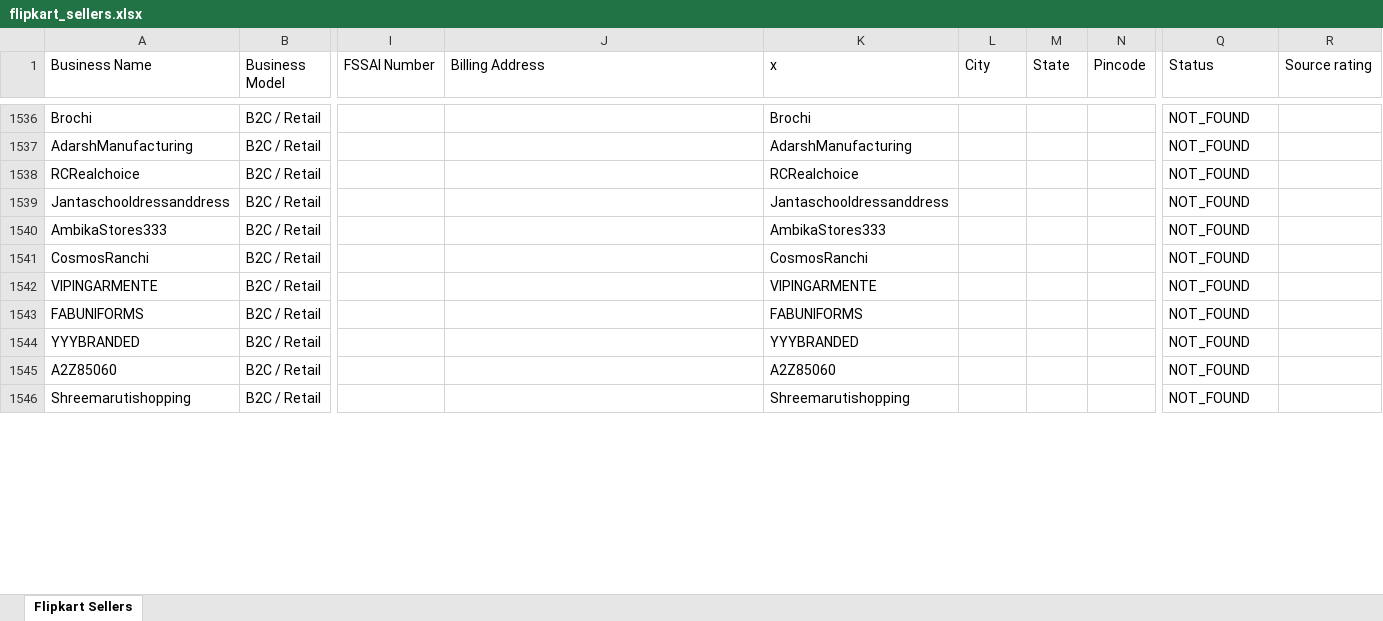
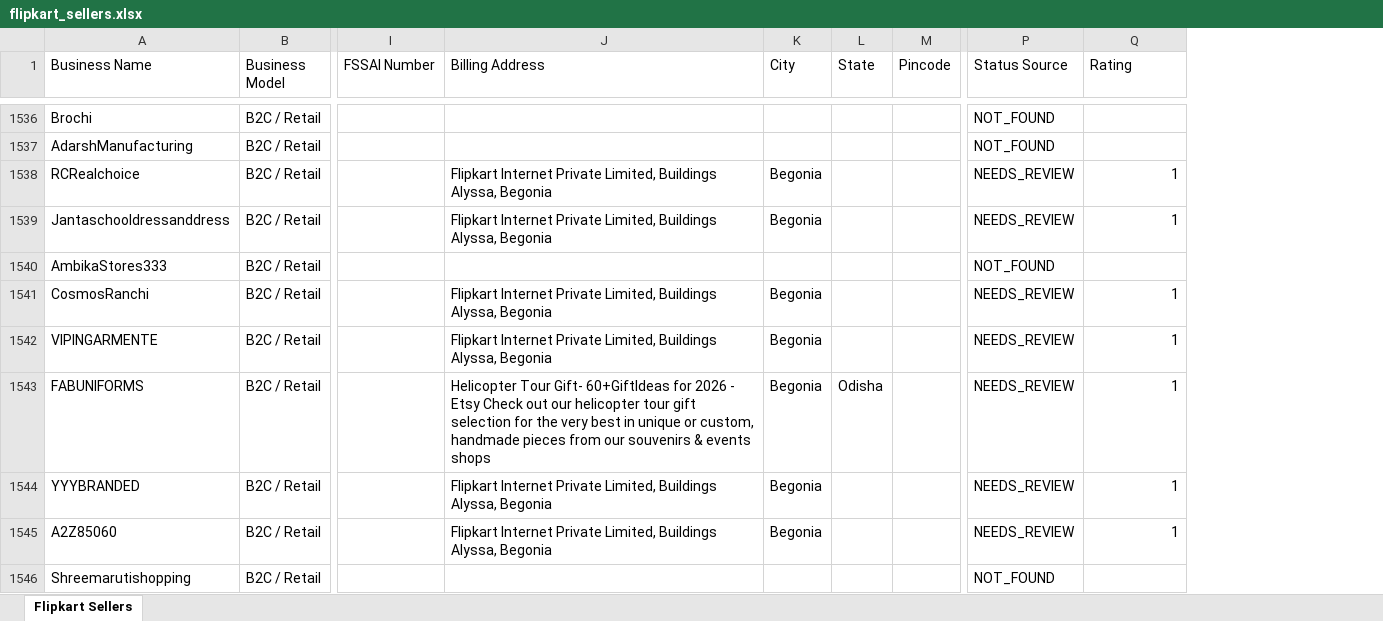
Before and after one commit to Harishkrishnakumarr/Flipkart-scrapp, an Excel workbook: output/flipkart_sellers.xlsx, sheet Flipkart Sellers, drawn as a sheet; only a part is shown, gaps mark what is left out; values as stored, in another font and other column widths than the file's, no cell formats; removed rows and columns are numbered as before the commit, all else as after; the diff covers the shown part only; the diff names each change by its address in the sheet, - before the commit and + after, or states it on an @@ line.

```diff
--- a/output/flipkart_sellers.xlsx (sheet Flipkart Sellers)
+++ b/output/flipkart_sellers.xlsx (sheet Flipkart Sellers)
-column K (x), rows 1536-1546: Brochi | AdarshManufacturing | RCRealchoice | Jantaschooldressanddress | AmbikaStores333 | CosmosRanchi | VIPINGARMENTE | FABUNIFORMS | YYYBRANDED | A2Z85060 | Shreemarutishopping
-P1: Status
+P1: Status Source
-Q1: Source rating
+Q1: Rating
-J1538:J1539 (Billing Address): (empty)
+J1538:J1539 (Billing Address): Flipkart Internet Private Limited, Buildings Alyssa, Begonia
-K1538:K1539 (City): (empty)
+K1538:K1539 (City): Begonia
-P1538:P1539 (Status Source): NOT_FOUND
+P1538:P1539 (Status Source): NEEDS_REVIEW
-Q1538:Q1539 (Rating): (empty)
+Q1538:Q1539 (Rating): 1
-J1541:J1542 (Billing Address): (empty)
+J1541:J1542 (Billing Address): Flipkart Internet Private Limited, Buildings Alyssa, Begonia
-K1541:K1545 (City): (empty)
+K1541:K1545 (City): Begonia
-P1541:P1545 (Status Source): NOT_FOUND
+P1541:P1545 (Status Source): NEEDS_REVIEW
-Q1541:Q1545 (Rating): (empty)
+Q1541:Q1545 (Rating): 1
-J1543 (Billing Address): (empty)
+J1543 (Billing Address): Helicopter Tour Gift- 60+GiftIdeas for 2026 - Etsy Check out our helicopter tour gift selection for the very best in unique or custom, handmade pieces from our souvenirs & events shops
-L1543 (State): (empty)
+L1543 (State): Odisha
-J1544:J1545 (Billing Address): (empty)
+J1544:J1545 (Billing Address): Flipkart Internet Private Limited, Buildings Alyssa, Begonia
```
Also changed, not shown: 96 added rows and 379 edited cells elsewhere in this sheet, cell formats, 3 other files.
